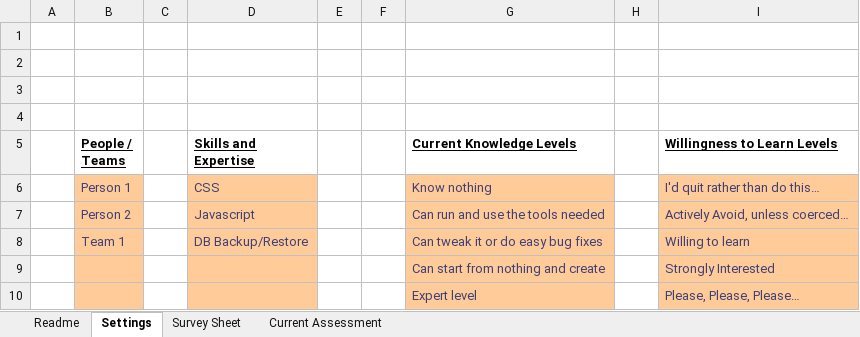
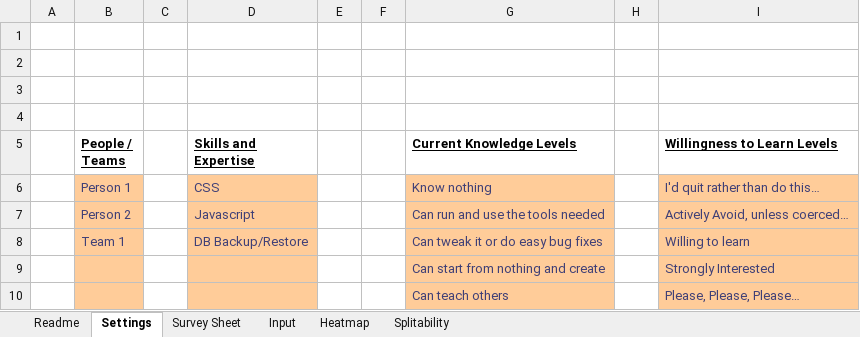
Before and after one commit to FocusedObjective/FocusedObjective.Resources, an Excel workbook: Spreadsheets/Capability Matrix.xlsx, sheet Settings, drawn as a sheet; values as stored, in another font and other column widths than the file's, no borders; charts and pictures not drawn; the diff names each change by its address in the sheet, - before the commit and + after, or states it on an @@ line.

```diff
--- a/Spreadsheets/Capability Matrix.xlsx (sheet Settings)
+++ b/Spreadsheets/Capability Matrix.xlsx (sheet Settings)
-sheet tab: Current Assessment
+sheet tab: Input
+sheet tab: Heatmap
+sheet tab: Splitability
-G10 (Current Knowledge Levels): Expert level
+G10 (Current Knowledge Levels): Can teach others
```
Also changed, not shown: sheet Input, sheet Readme, sheet Survey Sheet, formulas that keep their value, charts or pictures, 3 other files.
